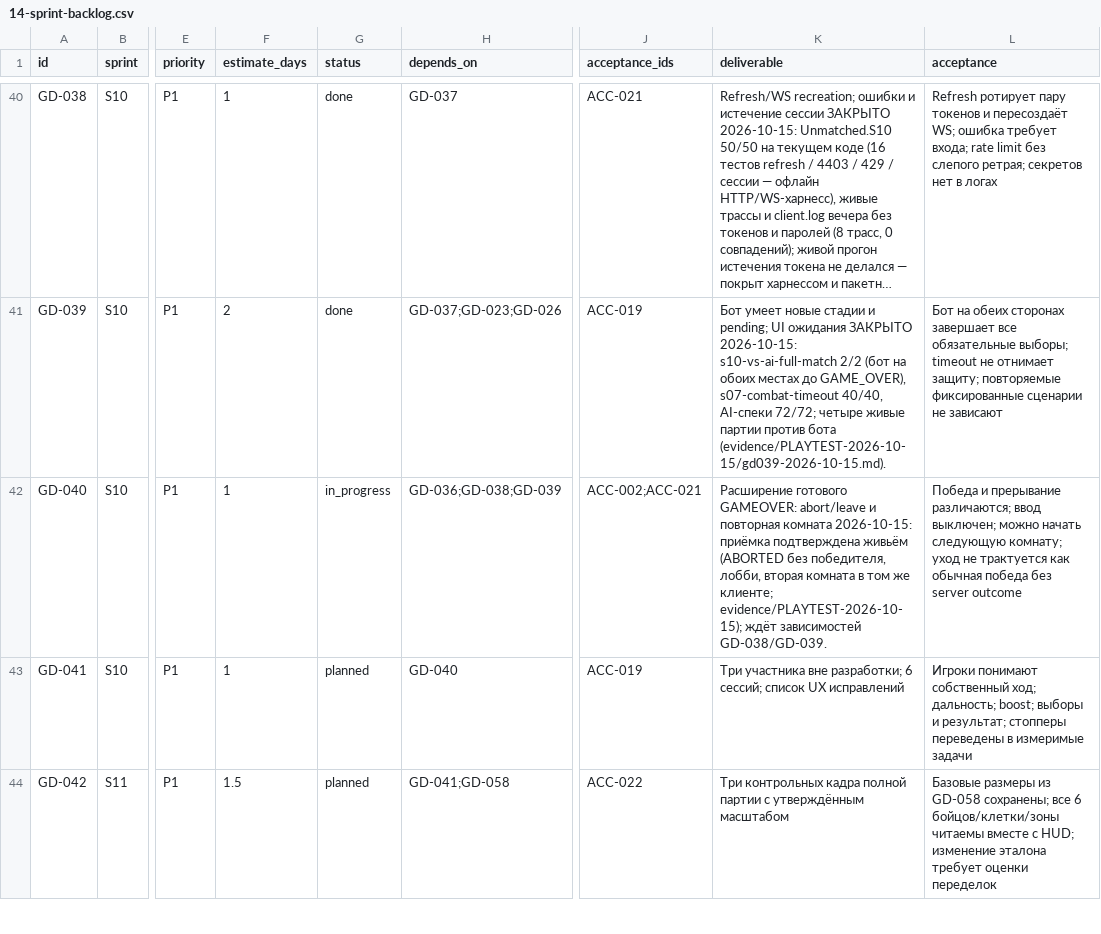
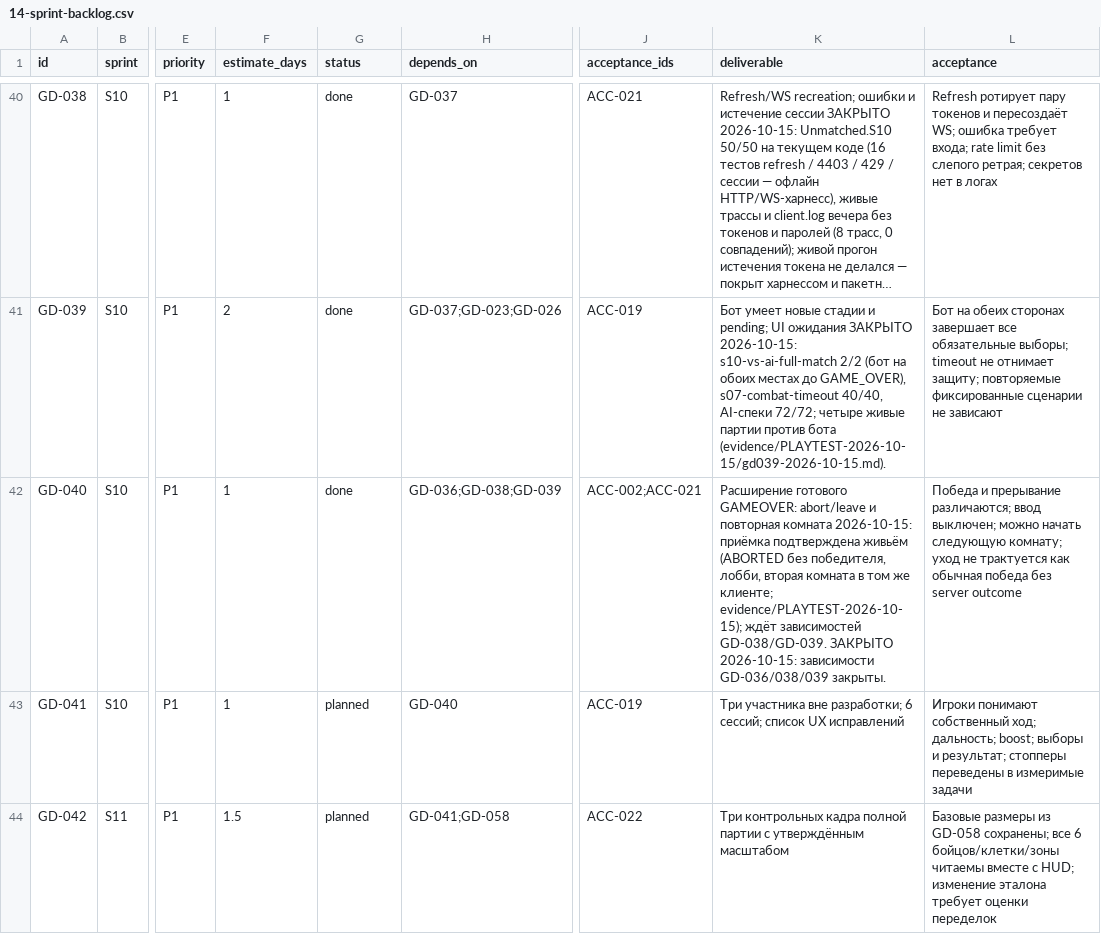
Before and after one commit to renlok87/unmatched, a CSV file: docs/game-design/14-sprint-backlog.csv, drawn as a sheet; only a part is shown, gaps mark what is left out; long unchanged cells end in …; the diff names each change by its address in the sheet, - before the commit and + after, or states it on an @@ line.

```diff
--- a/docs/game-design/14-sprint-backlog.csv
+++ b/docs/game-design/14-sprint-backlog.csv
-G42 (status): in_progress
+G42 (status): done
-K42 (deliverable): …зависимостей GD-038/GD-039.
+K42 (deliverable): …зависимостей GD-038/GD-039. ЗАКРЫТО 2026-10-15: зависимости GD-036/038/039 закрыты.
```
Also changed, not shown: 1 other file.
